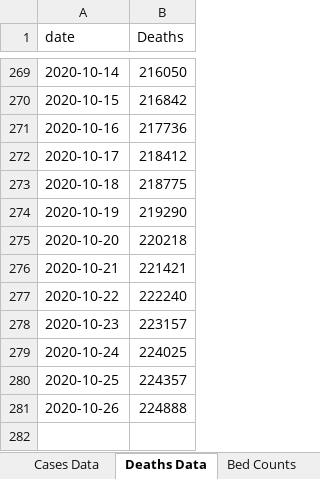
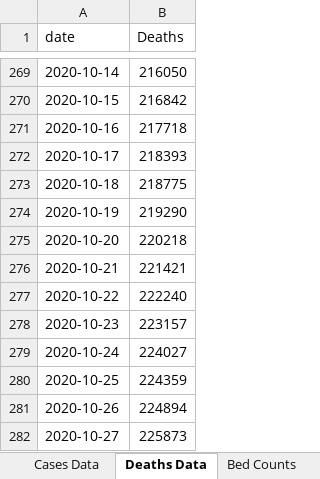
Before and after one commit to mhowe0422/mhowe0422.github.io, an Excel workbook: covid19/data/USCaseCount.xlsx, sheet Deaths Data, drawn as a sheet; only a part is shown, gaps mark what is left out; values as stored, in another font and other column widths than the file's, no borders; table styles not drawn; the diff names each change by its address in the sheet, - before the commit and + after, or states it on an @@ line.

```diff
--- a/covid19/data/USCaseCount.xlsx (sheet Deaths Data)
+++ b/covid19/data/USCaseCount.xlsx (sheet Deaths Data)
-B271 (Deaths): 217736
+B271 (Deaths): 217718
-B272 (Deaths): 218412
+B272 (Deaths): 218393
-B279 (Deaths): 224025
+B279 (Deaths): 224027
-B280 (Deaths): 224357
+B280 (Deaths): 224359
-B281 (Deaths): 224888
+B281 (Deaths): 224894
+row 282: 2020-10-27 | 225873
```
Also changed, not shown: sheet Cases Data, sheet Bed Counts, sheet County Counts, charts or pictures, covid19/data/CaseRatio.xlsx, covid19/data/TrendTest.xlsx, 3 other files.
